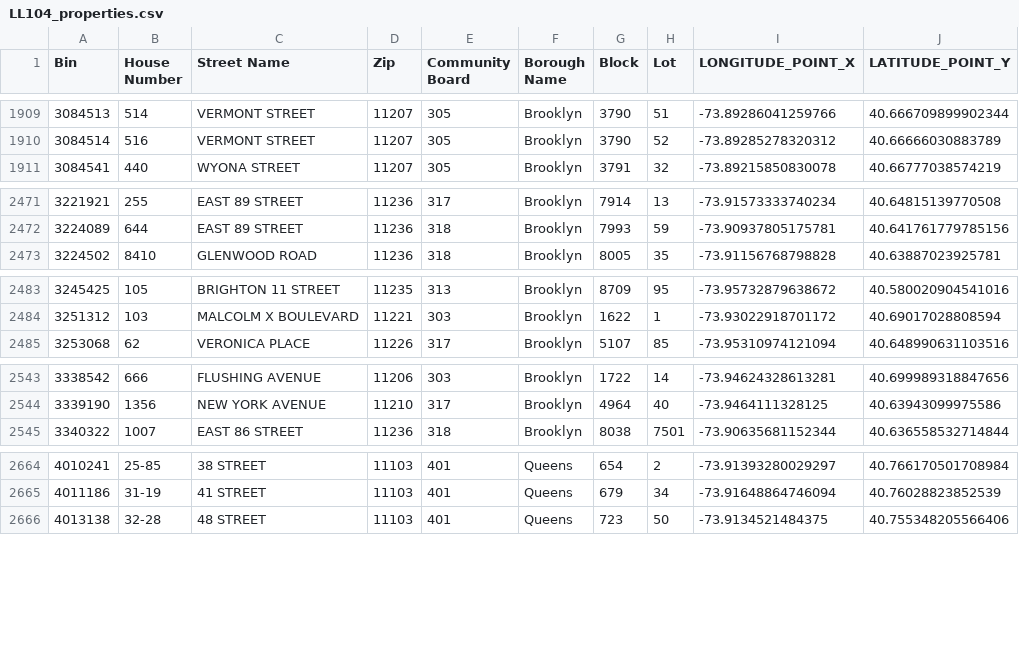
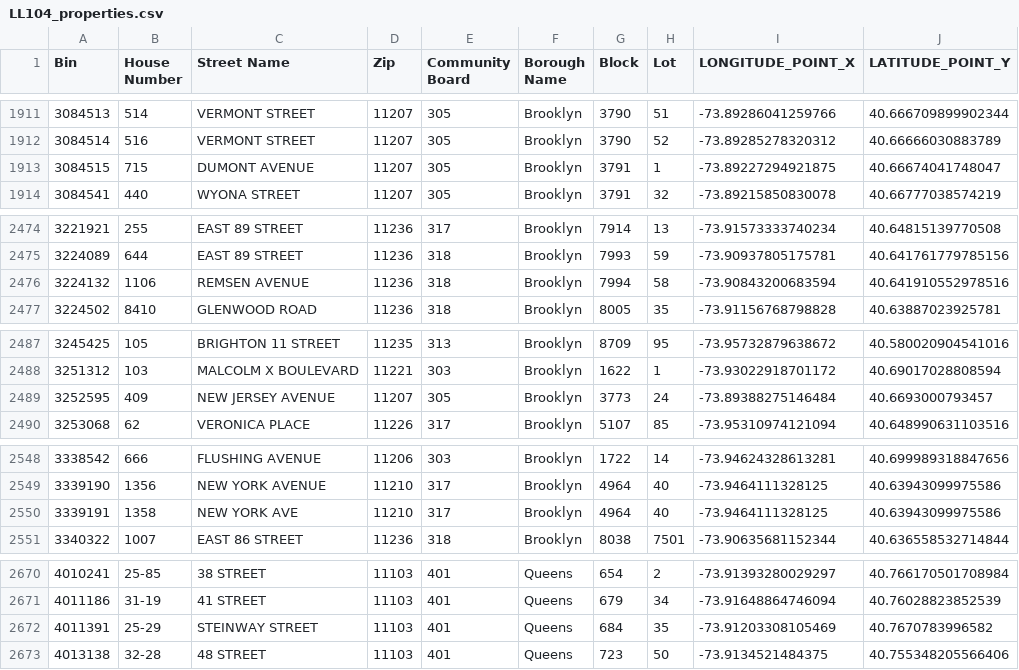
Before and after one commit to NYCDOB/LL104, a CSV file: data/LL104_properties.csv, drawn as a sheet; only a part is shown, gaps mark what is left out; the diff covers the shown part only.

```diff
--- a/data/LL104_properties.csv
+++ b/data/LL104_properties.csv
@@ -1910,2 +1912,3 @@ Bin,House Number,Street Name,Zip,Community Board,Borough Name,Block,Lot,LONGITUD
 3084514,516,VERMONT STREET,11207,305,Brooklyn,3790,52,-73.89285278320312,40.66666030883789
+3084515,715,DUMONT AVENUE,11207,305,Brooklyn,3791,1,-73.89227294921875,40.66674041748047
 3084541,440,WYONA STREET,11207,305,Brooklyn,3791,32,-73.89215850830078,40.66777038574219
@@ -2472,2 +2475,3 @@ Bin,House Number,Street Name,Zip,Community Board,Borough Name,Block,Lot,LONGITUD
 3224089,644,EAST   89 STREET,11236,318,Brooklyn,7993,59,-73.90937805175781,40.641761779785156
+3224132,1106,REMSEN AVENUE,11236,318,Brooklyn,7994,58,-73.90843200683594,40.641910552978516
 3224502,8410,GLENWOOD ROAD,11236,318,Brooklyn,8005,35,-73.91156768798828,40.63887023925781
@@ -2484,2 +2488,3 @@ Bin,House Number,Street Name,Zip,Community Board,Borough Name,Block,Lot,LONGITUD
 3251312,103,MALCOLM X BOULEVARD,11221,303,Brooklyn,1622,1,-73.93022918701172,40.69017028808594
+3252595,409,NEW JERSEY AVENUE,11207,305,Brooklyn,3773,24,-73.89388275146484,40.6693000793457
 3253068,62,VERONICA PLACE,11226,317,Brooklyn,5107,85,-73.95310974121094,40.648990631103516
@@ -2544,2 +2549,3 @@ Bin,House Number,Street Name,Zip,Community Board,Borough Name,Block,Lot,LONGITUD
 3339190,1356,NEW YORK AVENUE,11210,317,Brooklyn,4964,40,-73.9464111328125,40.63943099975586
+3339191,1358,NEW YORK AVE,11210,317,Brooklyn,4964,40,-73.9464111328125,40.63943099975586
 3340322,1007,EAST   86 STREET,11236,318,Brooklyn,8038,7501,-73.90635681152344,40.636558532714844
@@ -2665,2 +2671,3 @@ Bin,House Number,Street Name,Zip,Community Board,Borough Name,Block,Lot,LONGITUD
 4011186,31-19,41 STREET,11103,401,Queens,679,34,-73.91648864746094,40.76028823852539
+4011391,25-29,STEINWAY STREET,11103,401,Queens,684,35,-73.91203308105469,40.7670783996582
 4013138,32-28,48 STREET,11103,401,Queens,723,50,-73.9134521484375,40.755348205566406
```
Also changed, not shown: 9 added rows and 5 removed rows elsewhere in this file, data/LL104_details.csv, 2 other files.
